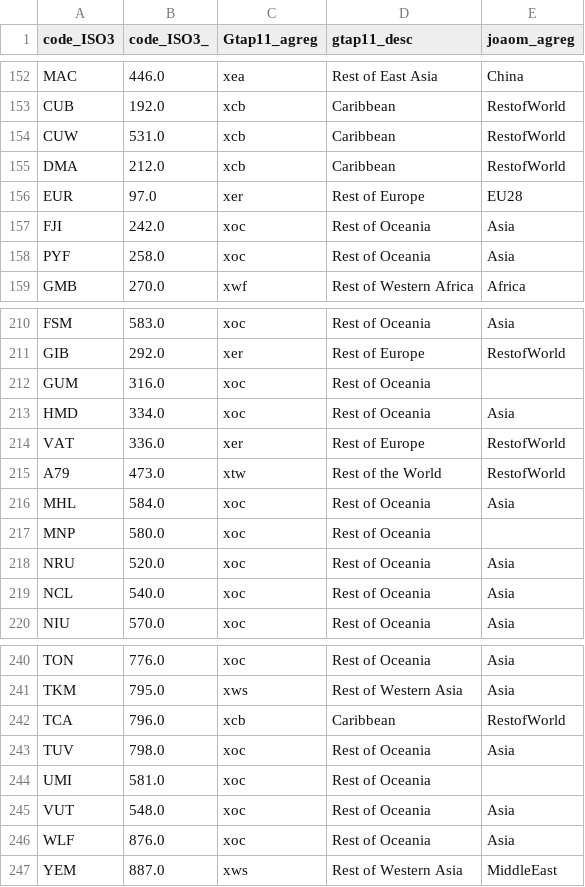
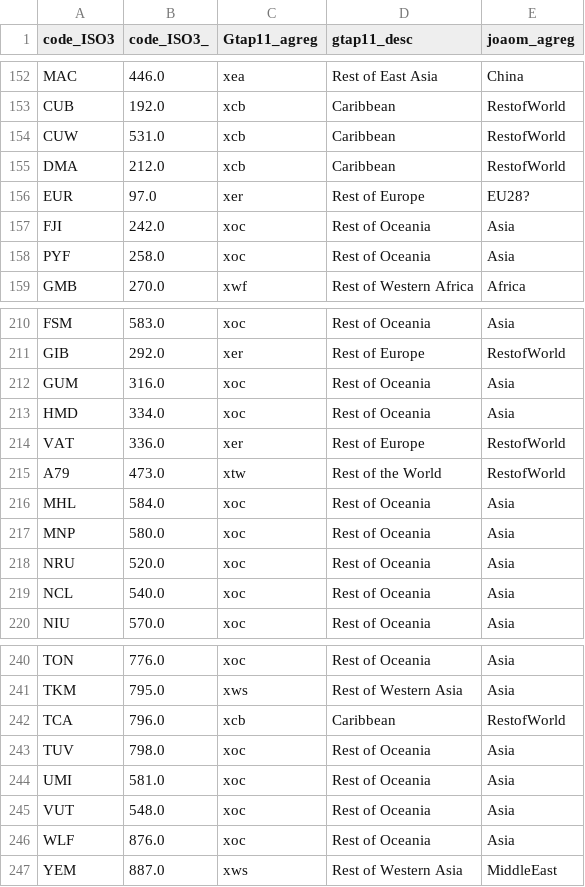
Before and after one commit to fms-1988/datas, a CSV file: dicionario_regioes_gtap11_comtrade.csv, drawn as a sheet; only a part is shown, gaps mark what is left out.

Commit message:
ajustes na classificação JoaoM

```diff
--- a/dicionario_regioes_gtap11_comtrade.csv
+++ b/dicionario_regioes_gtap11_comtrade.csv
@@ -155,3 +155,3 @@ CUW,531.0,xcb,Caribbean,RestofWorld
 DMA,212.0,xcb,Caribbean,RestofWorld
-EUR,97.0,xer,Rest of Europe,EU28
+EUR,97.0,xer,Rest of Europe,EU28?
 FJI,242.0,xoc,Rest of Oceania,Asia
@@ -211,3 +211,3 @@ FSM,583.0,xoc,Rest of Oceania,Asia
 GIB,292.0,xer,Rest of Europe,RestofWorld
-GUM,316.0,xoc,Rest of Oceania,
+GUM,316.0,xoc,Rest of Oceania,Asia
 HMD,334.0,xoc,Rest of Oceania,Asia
@@ -216,3 +216,3 @@ A79,473.0,xtw,Rest of the World,RestofWorld
 MHL,584.0,xoc,Rest of Oceania,Asia
-MNP,580.0,xoc,Rest of Oceania,
+MNP,580.0,xoc,Rest of Oceania,Asia
 NRU,520.0,xoc,Rest of Oceania,Asia
@@ -243,3 +243,3 @@ TCA,796.0,xcb,Caribbean,RestofWorld
 TUV,798.0,xoc,Rest of Oceania,Asia
-UMI,581.0,xoc,Rest of Oceania,
+UMI,581.0,xoc,Rest of Oceania,Asia
 VUT,548.0,xoc,Rest of Oceania,Asia
```
